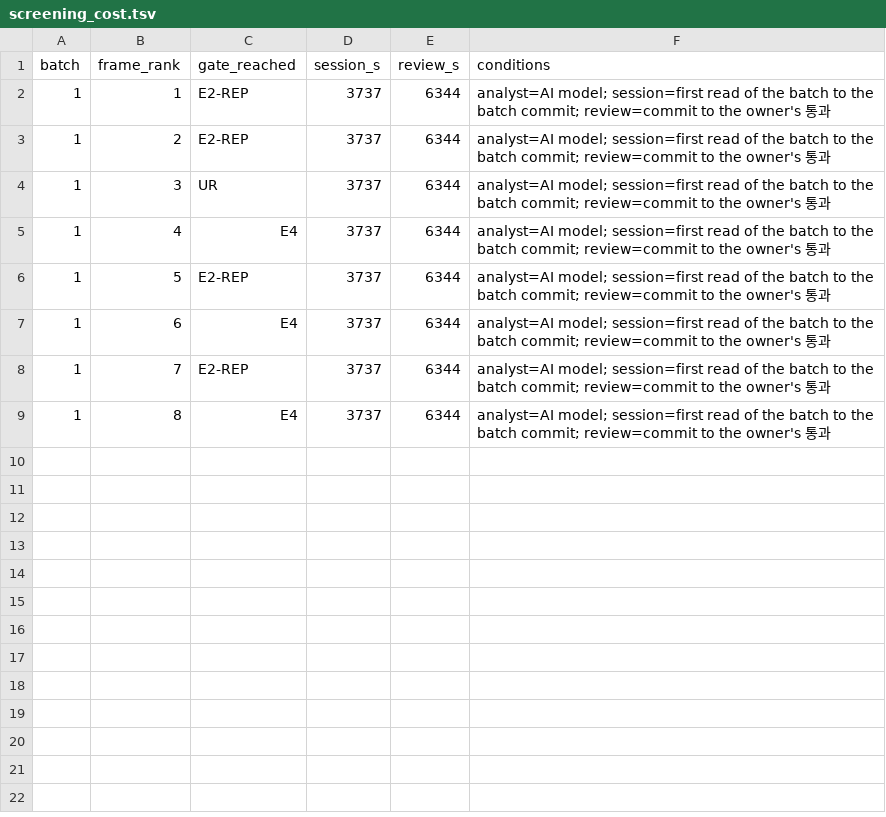
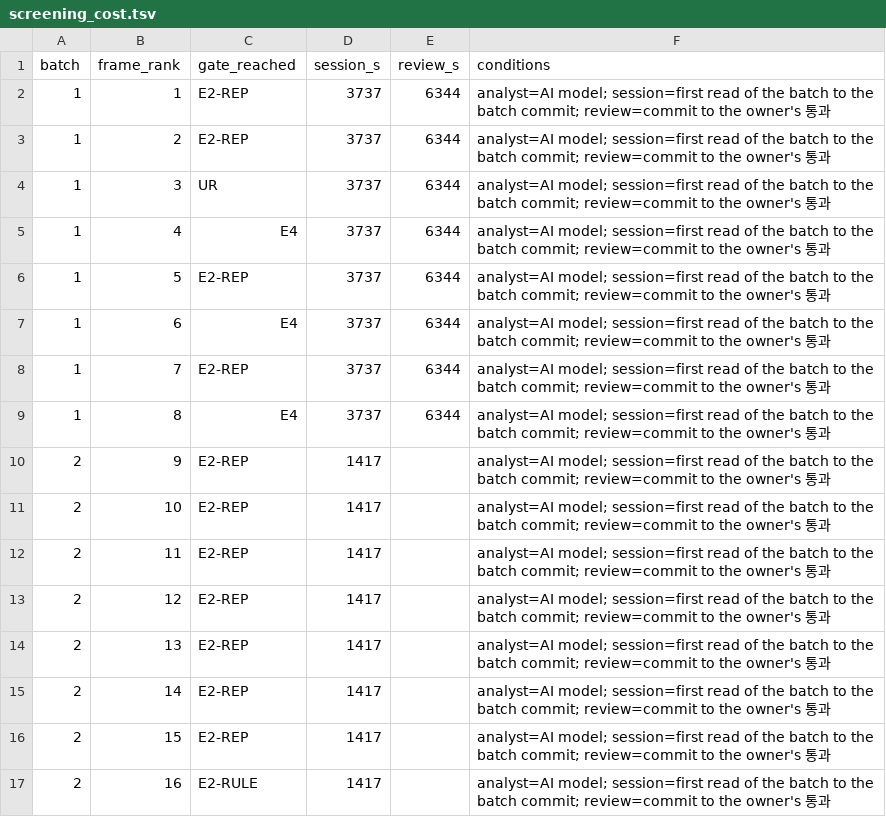
Before and after one commit to rohhj01-droid/red-team-spike, a TSV file: phase3_5/run2/screening_cost.tsv, drawn as a sheet; the diff names each change by its address in the sheet, - before the commit and + after, or states it on an @@ line.

```diff
--- a/phase3_5/run2/screening_cost.tsv
+++ b/phase3_5/run2/screening_cost.tsv
+row 10: 2 | 9 | E2-REP | 1417 |  | analyst=AI model; session=first read of the batch to the batch commit; review=commit to the owner's 통과
+row 11: 2 | 10 | E2-REP | 1417 |  | analyst=AI model; session=first read of the batch to the batch commit; review=commit to the owner's 통과
+row 12: 2 | 11 | E2-REP | 1417 |  | analyst=AI model; session=first read of the batch to the batch commit; review=commit to the owner's 통과
+row 13: 2 | 12 | E2-REP | 1417 |  | analyst=AI model; session=first read of the batch to the batch commit; review=commit to the owner's 통과
+row 14: 2 | 13 | E2-REP | 1417 |  | analyst=AI model; session=first read of the batch to the batch commit; review=commit to the owner's 통과
+row 15: 2 | 14 | E2-REP | 1417 |  | analyst=AI model; session=first read of the batch to the batch commit; review=commit to the owner's 통과
+row 16: 2 | 15 | E2-REP | 1417 |  | analyst=AI model; session=first read of the batch to the batch commit; review=commit to the owner's 통과
+row 17: 2 | 16 | E2-RULE | 1417 |  | analyst=AI model; session=first read of the batch to the batch commit; review=commit to the owner's 통과
```
Also changed, not shown: phase3_5/run2/observations.tsv, phase3_5/run2/screening_candidates.tsv, 7 other files.
